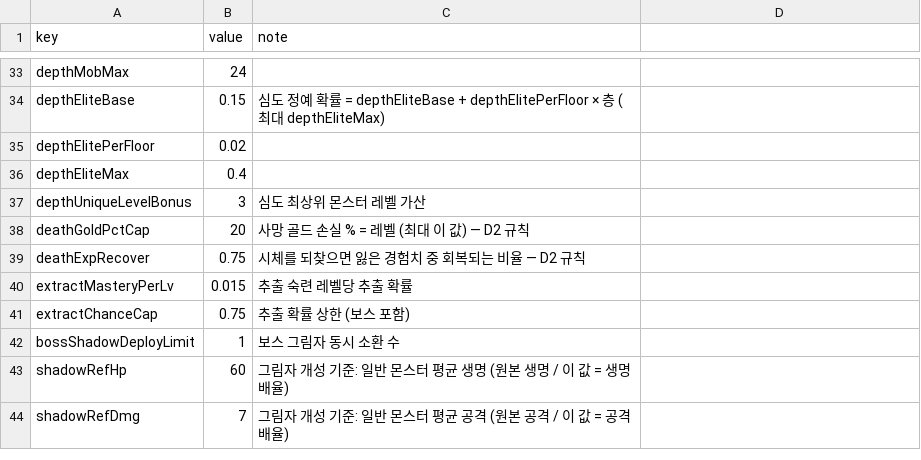
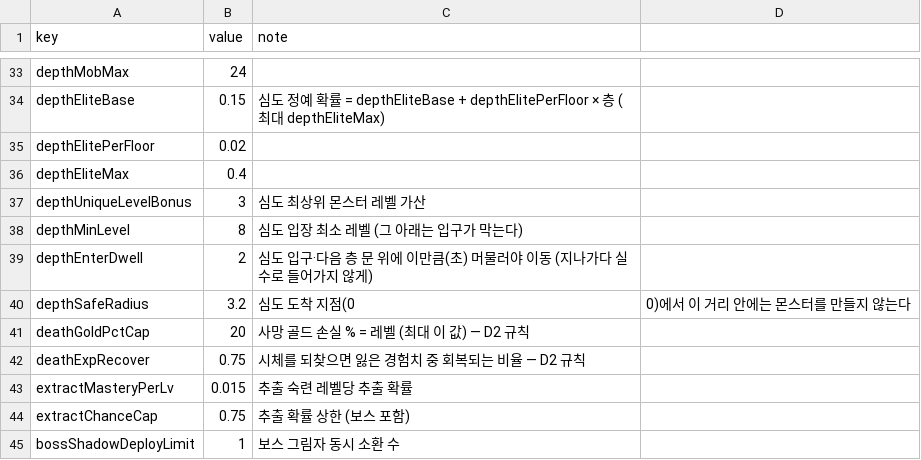
Before and after one commit to mogoshop/catch-and-keep, a CSV file: data/config.csv, drawn as a sheet; only a part is shown, gaps mark what is left out; the shorter side is filled out with more unchanged rows.

```diff
--- a/data/config.csv
+++ b/data/config.csv
@@ -37,2 +37,5 @@ depthEliteMax,0.4,
 depthUniqueLevelBonus,3,심도 최상위 몬스터 레벨 가산
+depthMinLevel,8,심도 입장 최소 레벨 (그 아래는 입구가 막는다)
+depthEnterDwell,2,심도 입구·다음 층 문 위에 이만큼(초) 머물러야 이동 (지나가다 실수로 들어가지 않게)
+depthSafeRadius,3.2,심도 도착 지점(0,0)에서 이 거리 안에는 몬스터를 만들지 않는다
 deathGoldPctCap,20,사망 골드 손실 % = 레벨 (최대 이 값) — D2 규칙
```
Also changed, not shown: 3 other files.
